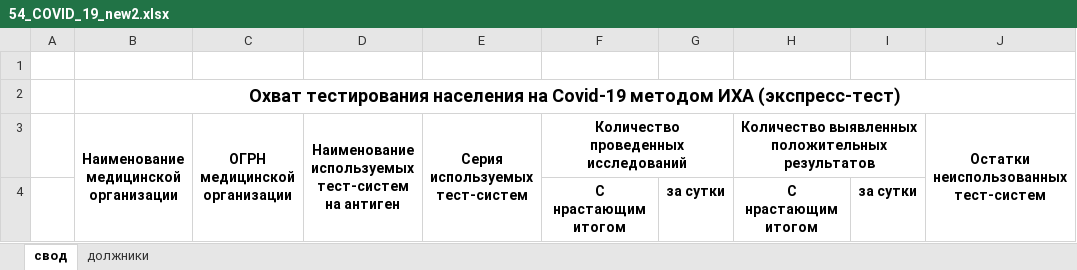
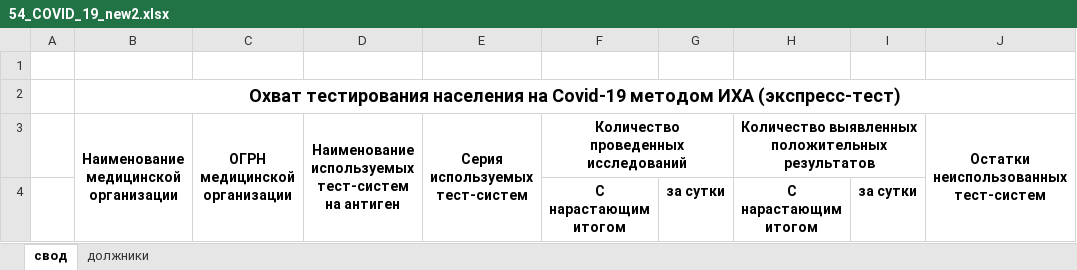
Before and after one commit to oleg-medovikov/miac_worker, an Excel workbook: help/54_COVID_19_new2.xlsx, sheet свод, drawn as a sheet; values as stored, in another font and other column widths than the file's, no borders; the diff names each change by its address in the sheet, - before the commit and + after, or states it on an @@ line.

Commit message:
change covid 54 new2

```diff
--- a/help/54_COVID_19_new2.xlsx (sheet свод)
+++ b/help/54_COVID_19_new2.xlsx (sheet свод)
-F4: С нрастающим итогом
+F4: С нарастающим итогом
-H4: С нрастающим итогом
+H4: С нарастающим итогом
```
Also changed, not shown: 2 other files.
